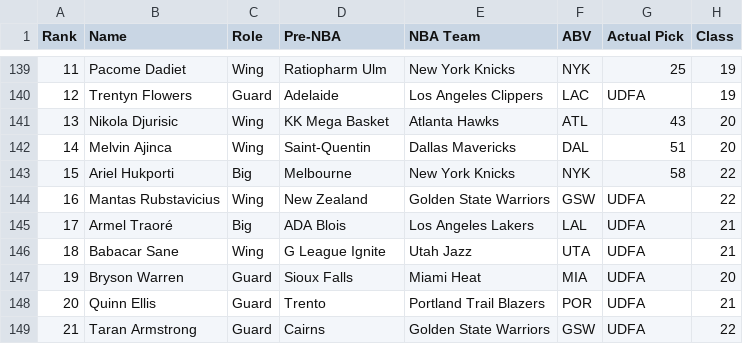
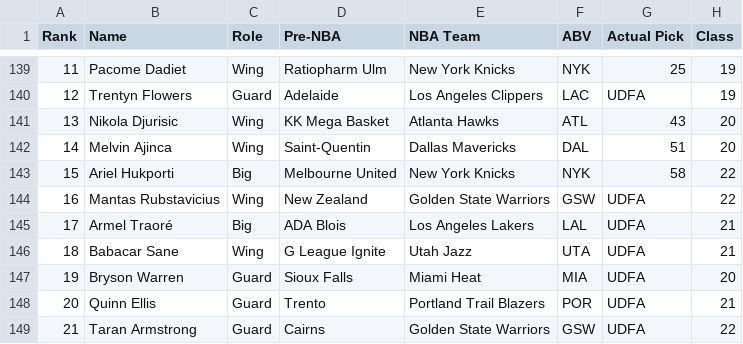
Before and after one commit to tawnyparkmetrics/tawnyparkmetrics.github.io, a CSV file: public/Nick Kalinowski 2024 NBA Draft Results.csv, drawn as a sheet; only a part is shown, gaps mark what is left out; the diff names each change by its address in the sheet, - before the commit and + after, or states it on an @@ line.

Commit message:
Update Nick Kalinowski 2024 NBA Draft Results.csv

```diff
--- a/public/Nick Kalinowski 2024 NBA Draft Results.csv
+++ b/public/Nick Kalinowski 2024 NBA Draft Results.csv
-D143 (Pre-NBA): Melbourne
+D143 (Pre-NBA): Melbourne United
```
